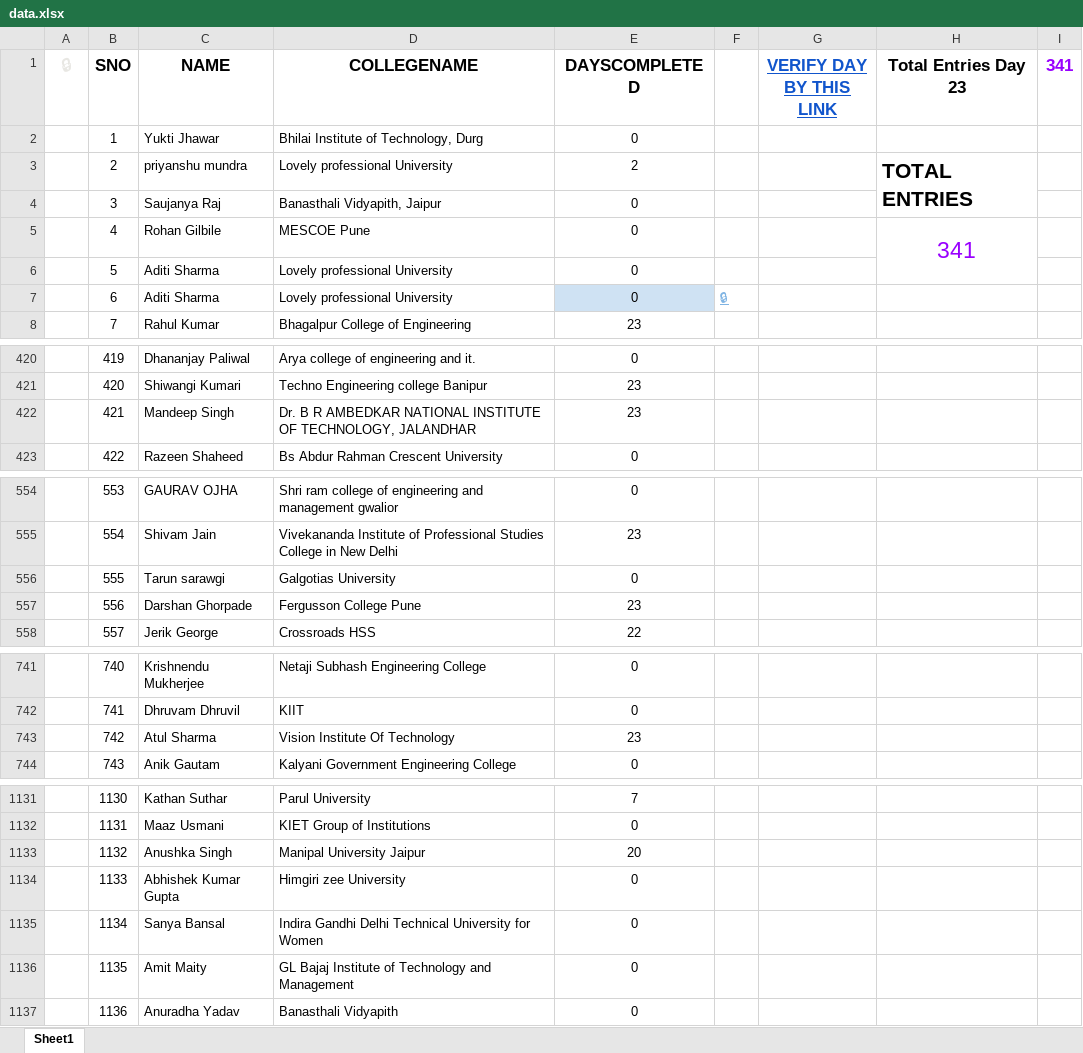
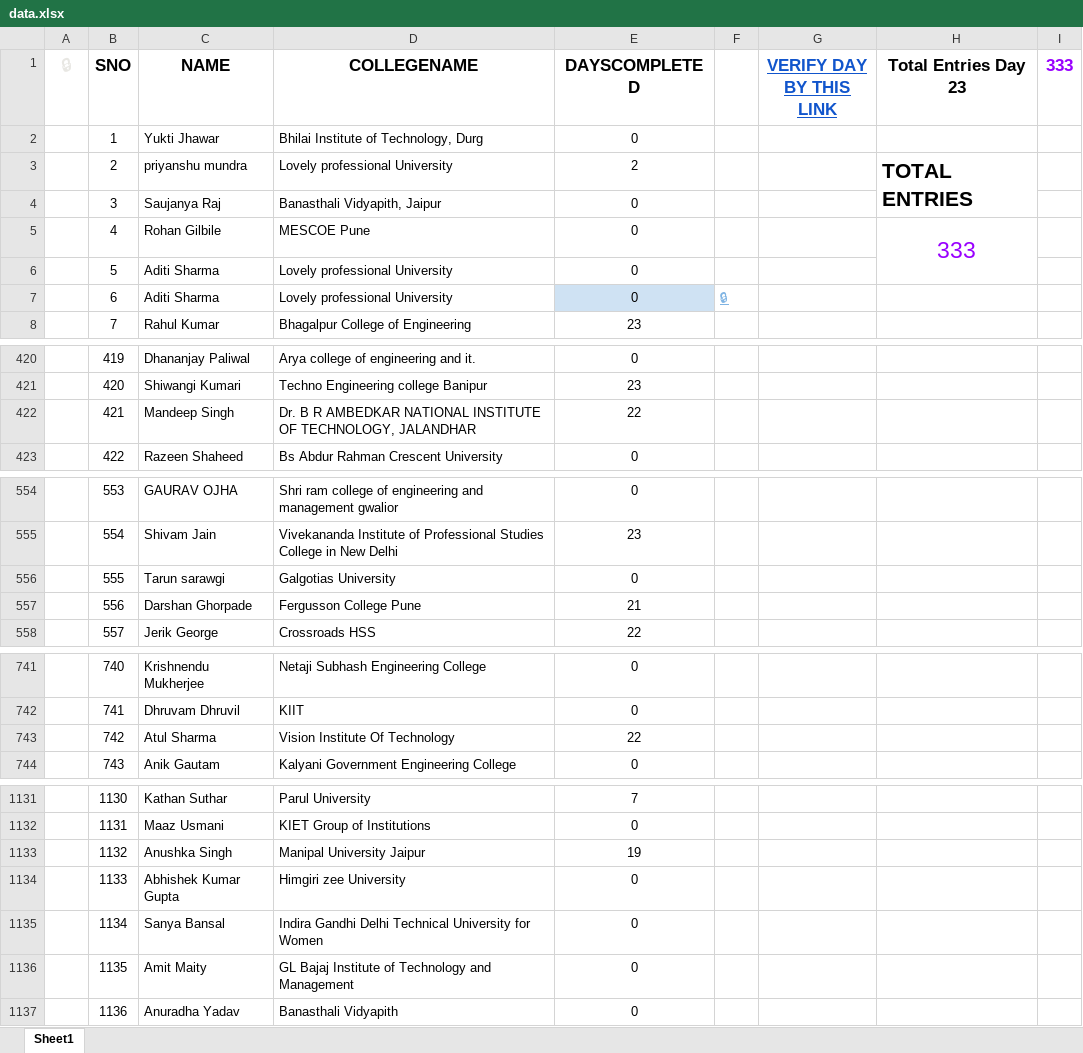
Before and after one commit to SauravMukherjee44/100-Days-of-Code-CodeIN-Progress-Report, an Excel workbook: data.xlsx, sheet Sheet1, drawn as a sheet; only a part is shown, gaps mark what is left out; values as stored, in another font and other column widths than the file's, no borders; charts and pictures and conditional formats and table styles not drawn; the diff covers the shown part only; the diff names each change by its address in the sheet, - before the commit and + after, or states it on an @@ line.

Commit message:
Update data.xlsx

```diff
--- a/data.xlsx (sheet Sheet1)
+++ b/data.xlsx (sheet Sheet1)
-I1: 341
+I1: 333
-H5 (Total Entries Day 23): 341
+H5 (Total Entries Day 23): 333
-E422 (DAYSCOMPLETED): 23
+E422 (DAYSCOMPLETED): 22
-E557 (DAYSCOMPLETED): 23
+E557 (DAYSCOMPLETED): 21
-E743 (DAYSCOMPLETED): 23
+E743 (DAYSCOMPLETED): 22
-E1133 (DAYSCOMPLETED): 20
+E1133 (DAYSCOMPLETED): 19
```
Also changed, not shown: 2 edited cells elsewhere in this sheet.
